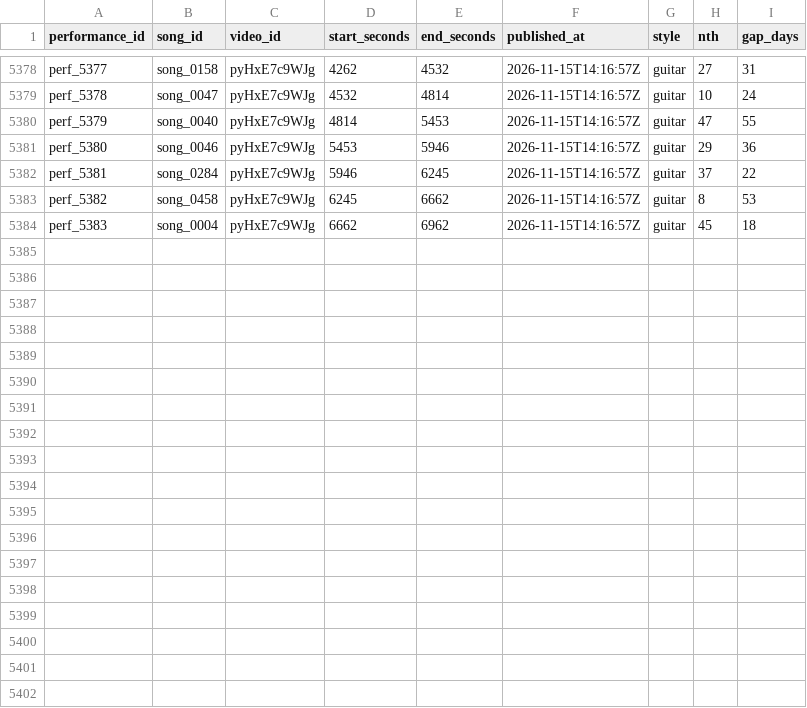
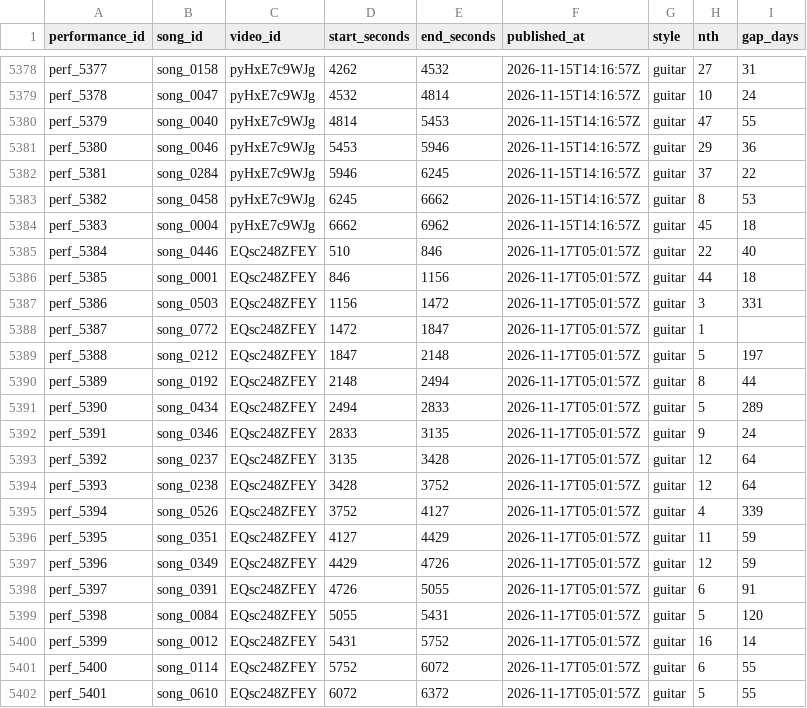
Before and after one commit to MiyataYuya/setlist-player, a CSV file: data/app_performances.csv, drawn as a sheet; only a part is shown, gaps mark what is left out; the diff names each change by its address in the sheet, - before the commit and + after, or states it on an @@ line.

```diff
--- a/data/app_performances.csv
+++ b/data/app_performances.csv
+row 5385: perf_5384 | song_0446 | EQsc248ZFEY | 510 | 846 | 2026-11-17T05:01:57Z | guitar | 22 | 40
+row 5386: perf_5385 | song_0001 | EQsc248ZFEY | 846 | 1156 | 2026-11-17T05:01:57Z | guitar | 44 | 18
+row 5387: perf_5386 | song_0503 | EQsc248ZFEY | 1156 | 1472 | 2026-11-17T05:01:57Z | guitar | 3 | 331
+row 5388: perf_5387 | song_0772 | EQsc248ZFEY | 1472 | 1847 | 2026-11-17T05:01:57Z | guitar | 1
+row 5389: perf_5388 | song_0212 | EQsc248ZFEY | 1847 | 2148 | 2026-11-17T05:01:57Z | guitar | 5 | 197
+row 5390: perf_5389 | song_0192 | EQsc248ZFEY | 2148 | 2494 | 2026-11-17T05:01:57Z | guitar | 8 | 44
+row 5391: perf_5390 | song_0434 | EQsc248ZFEY | 2494 | 2833 | 2026-11-17T05:01:57Z | guitar | 5 | 289
+row 5392: perf_5391 | song_0346 | EQsc248ZFEY | 2833 | 3135 | 2026-11-17T05:01:57Z | guitar | 9 | 24
+row 5393: perf_5392 | song_0237 | EQsc248ZFEY | 3135 | 3428 | 2026-11-17T05:01:57Z | guitar | 12 | 64
+row 5394: perf_5393 | song_0238 | EQsc248ZFEY | 3428 | 3752 | 2026-11-17T05:01:57Z | guitar | 12 | 64
+row 5395: perf_5394 | song_0526 | EQsc248ZFEY | 3752 | 4127 | 2026-11-17T05:01:57Z | guitar | 4 | 339
+row 5396: perf_5395 | song_0351 | EQsc248ZFEY | 4127 | 4429 | 2026-11-17T05:01:57Z | guitar | 11 | 59
+row 5397: perf_5396 | song_0349 | EQsc248ZFEY | 4429 | 4726 | 2026-11-17T05:01:57Z | guitar | 12 | 59
+row 5398: perf_5397 | song_0391 | EQsc248ZFEY | 4726 | 5055 | 2026-11-17T05:01:57Z | guitar | 6 | 91
+row 5399: perf_5398 | song_0084 | EQsc248ZFEY | 5055 | 5431 | 2026-11-17T05:01:57Z | guitar | 5 | 120
+row 5400: perf_5399 | song_0012 | EQsc248ZFEY | 5431 | 5752 | 2026-11-17T05:01:57Z | guitar | 16 | 14
+row 5401: perf_5400 | song_0114 | EQsc248ZFEY | 5752 | 6072 | 2026-11-17T05:01:57Z | guitar | 6 | 55
+row 5402: perf_5401 | song_0610 | EQsc248ZFEY | 6072 | 6372 | 2026-11-17T05:01:57Z | guitar | 5 | 55
```
Also changed, not shown: data/app_songs.csv, data/app_songs_enriched.csv, 2 other files.
